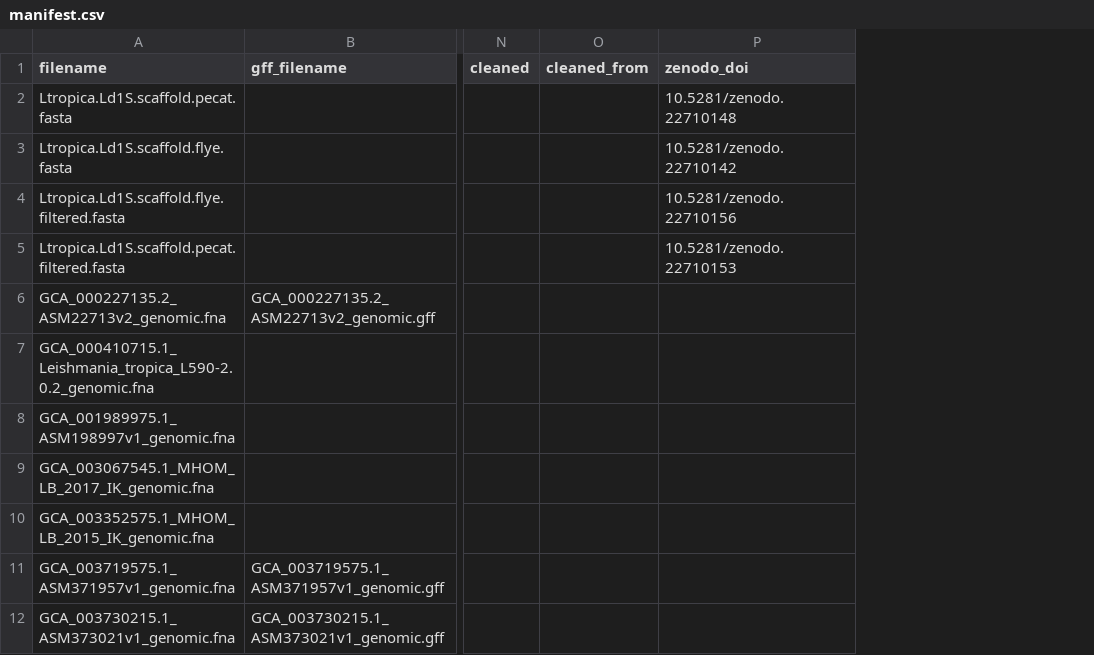
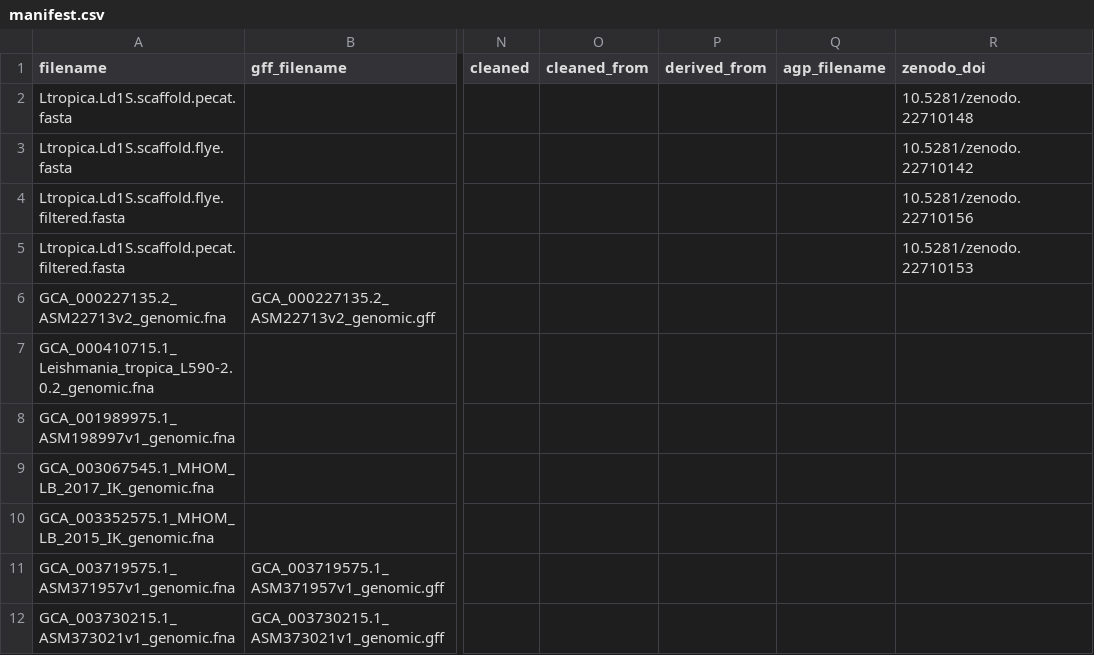
Before and after one commit to cokelaer/leishref, a CSV file: manifest.csv, drawn as a sheet; only a part is shown, gaps mark what is left out; the diff names each change by its address in the sheet, - before the commit and + after, or states it on an @@ line.

```diff
--- a/manifest.csv
+++ b/manifest.csv
+column P (derived_from), empty
+column Q (agp_filename), empty
```
Also changed, not shown: 11 other files.
